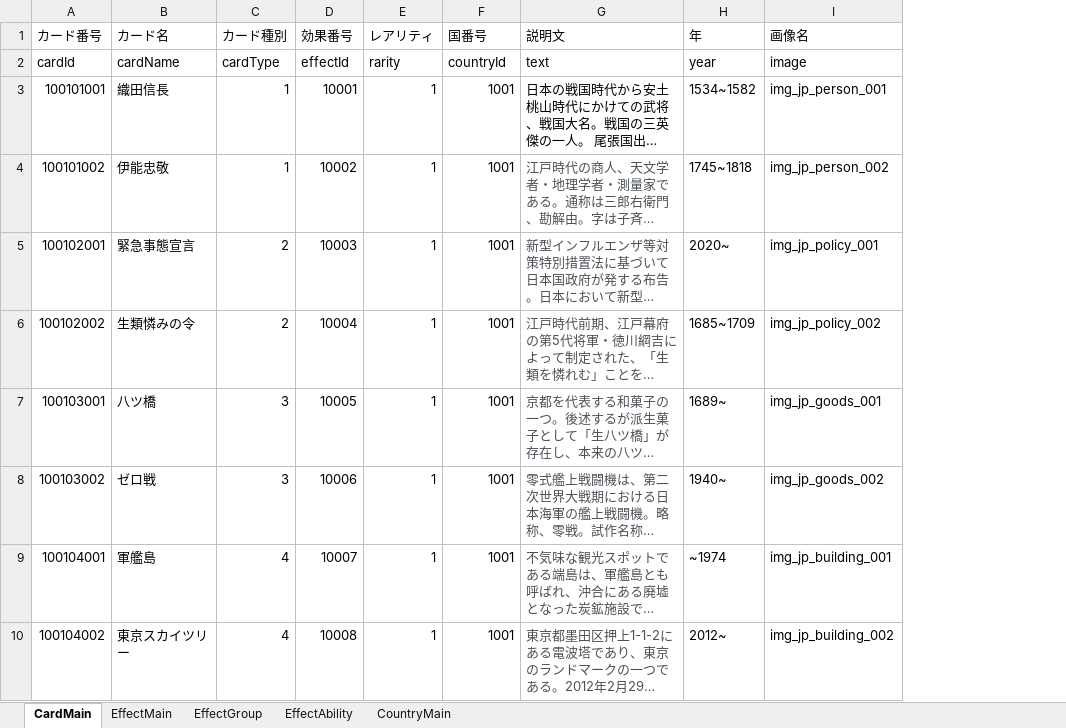
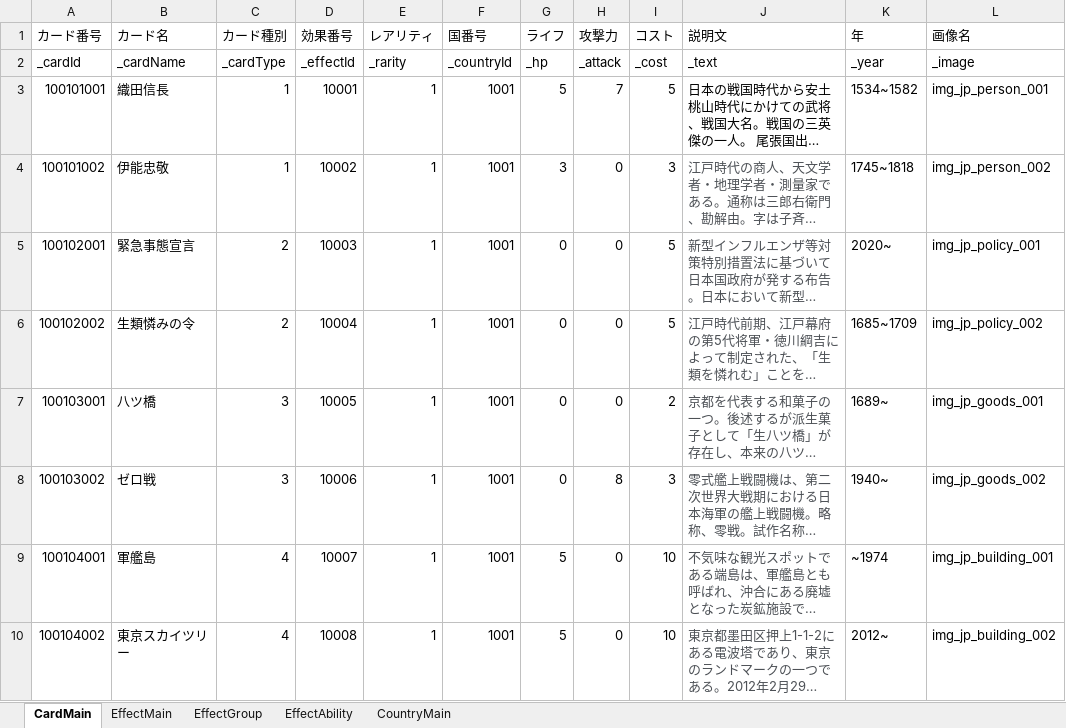
Before and after one commit to tetuzin/StrategyTCG, an Excel workbook: StrategyTCG/Assets/Resources/MasterData/excel/Card.xlsx, sheet CardMain, drawn as a sheet; long unchanged cells end in …; values as stored, in another font and other column widths than the file's, no borders; addresses are those after the commit; the diff names each change by its address in the sheet, - before the commit and + after, or states it on an @@ line.

```diff
--- a/StrategyTCG/Assets/Resources/MasterData/excel/Card.xlsx (sheet CardMain)
+++ b/StrategyTCG/Assets/Resources/MasterData/excel/Card.xlsx (sheet CardMain)
+column G (ライフ), rows 2-10: _hp | 5 | 3 | 0 | 0 | 0 | 0 | 5 | 5
+column H (攻撃力), rows 2-10: _attack | 7 | 0 | 0 | 0 | 0 | 8 | 0 | 0
+column I (コスト), rows 2-10: _cost | 5 | 3 | 5 | 5 | 2 | 3 | 10 | 10
-A2 (カード番号): cardId
+A2 (カード番号): _cardId
-B2 (カード名): cardName
+B2 (カード名): _cardName
-C2 (カード種別): cardType
+C2 (カード種別): _cardType
-D2 (効果番号): effectId
+D2 (効果番号): _effectId
-E2 (レアリティ): rarity
+E2 (レアリティ): _rarity
-F2 (国番号): countryId
+F2 (国番号): _countryId
-J2 (説明文): text
+J2 (説明文): _text
-K2 (年): year
+K2 (年): _year
-L2 (画像名): image
+L2 (画像名): _image
```
Also changed, not shown: sheet EffectAbility, sheet EffectGroup, sheet EffectMain, sheet CountryMain, 24 other files.
